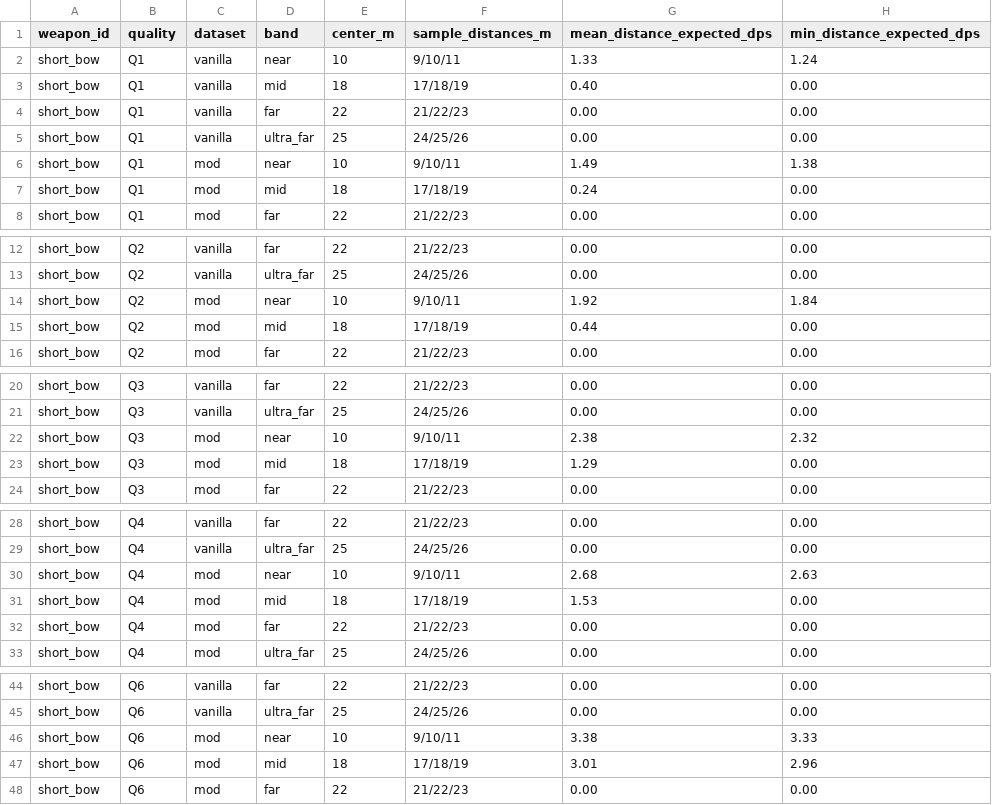
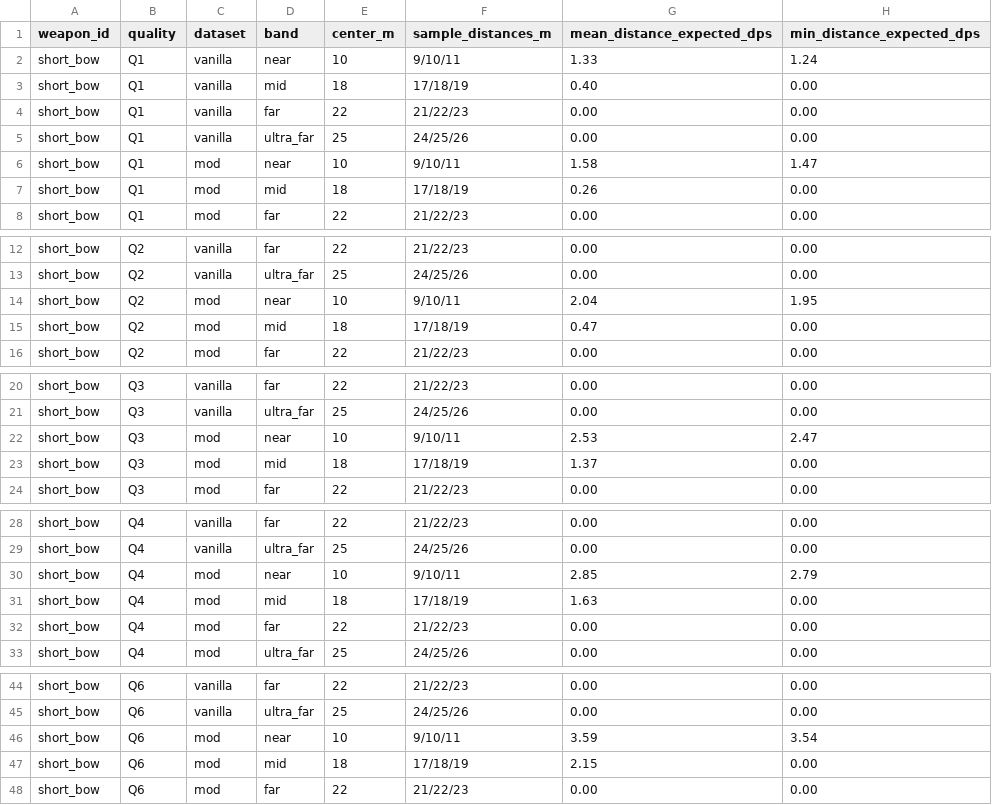
Before and after one commit to sucRo0629/going-medieval-ranged-weapons-overhaul, a CSV file: quality_charts/ranged_distance_expected_dps_band_summary.csv, drawn as a sheet; only a part is shown, gaps mark what is left out; the diff covers the shown part only.

```diff
--- a/quality_charts/ranged_distance_expected_dps_band_summary.csv
+++ b/quality_charts/ranged_distance_expected_dps_band_summary.csv
@@ -5,4 +5,4 @@ short_bow,Q1,vanilla,far,22,21/22/23,0.00,0.00
 short_bow,Q1,vanilla,ultra_far,25,24/25/26,0.00,0.00
-short_bow,Q1,mod,near,10,9/10/11,1.49,1.38
-short_bow,Q1,mod,mid,18,17/18/19,0.24,0.00
+short_bow,Q1,mod,near,10,9/10/11,1.58,1.47
+short_bow,Q1,mod,mid,18,17/18/19,0.26,0.00
 short_bow,Q1,mod,far,22,21/22/23,0.00,0.00
@@ -13,4 +13,4 @@ short_bow,Q2,vanilla,far,22,21/22/23,0.00,0.00
 short_bow,Q2,vanilla,ultra_far,25,24/25/26,0.00,0.00
-short_bow,Q2,mod,near,10,9/10/11,1.92,1.84
-short_bow,Q2,mod,mid,18,17/18/19,0.44,0.00
+short_bow,Q2,mod,near,10,9/10/11,2.04,1.95
+short_bow,Q2,mod,mid,18,17/18/19,0.47,0.00
 short_bow,Q2,mod,far,22,21/22/23,0.00,0.00
@@ -21,4 +21,4 @@ short_bow,Q3,vanilla,far,22,21/22/23,0.00,0.00
 short_bow,Q3,vanilla,ultra_far,25,24/25/26,0.00,0.00
-short_bow,Q3,mod,near,10,9/10/11,2.38,2.32
-short_bow,Q3,mod,mid,18,17/18/19,1.29,0.00
+short_bow,Q3,mod,near,10,9/10/11,2.53,2.47
+short_bow,Q3,mod,mid,18,17/18/19,1.37,0.00
 short_bow,Q3,mod,far,22,21/22/23,0.00,0.00
@@ -29,4 +29,4 @@ short_bow,Q4,vanilla,far,22,21/22/23,0.00,0.00
 short_bow,Q4,vanilla,ultra_far,25,24/25/26,0.00,0.00
-short_bow,Q4,mod,near,10,9/10/11,2.68,2.63
-short_bow,Q4,mod,mid,18,17/18/19,1.53,0.00
+short_bow,Q4,mod,near,10,9/10/11,2.85,2.79
+short_bow,Q4,mod,mid,18,17/18/19,1.63,0.00
 short_bow,Q4,mod,far,22,21/22/23,0.00,0.00
@@ -45,4 +45,4 @@ short_bow,Q6,vanilla,far,22,21/22/23,0.00,0.00
 short_bow,Q6,vanilla,ultra_far,25,24/25/26,0.00,0.00
-short_bow,Q6,mod,near,10,9/10/11,3.38,3.33
-short_bow,Q6,mod,mid,18,17/18/19,3.01,2.96
+short_bow,Q6,mod,near,10,9/10/11,3.59,3.54
+short_bow,Q6,mod,mid,18,17/18/19,2.15,0.00
 short_bow,Q6,mod,far,22,21/22/23,0.00,0.00
```
Also changed, not shown: 16 edited cells elsewhere in this file, quality_charts/ranged_layer1_armored_distance_dps_band_summary.csv, quality_charts/ranged_layer1_per_shot_expected_damage_band_summary.csv, 27 other files.
